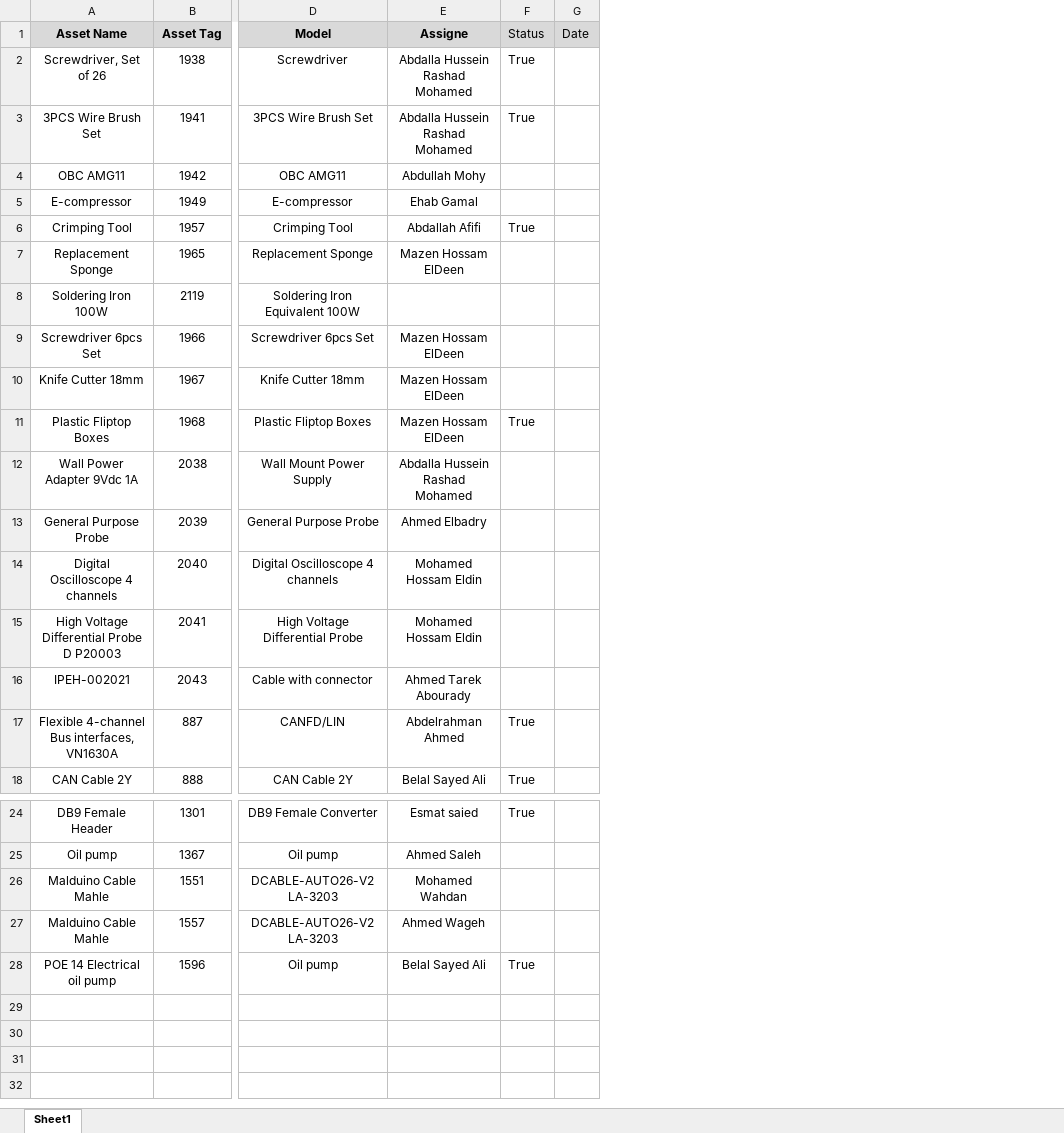
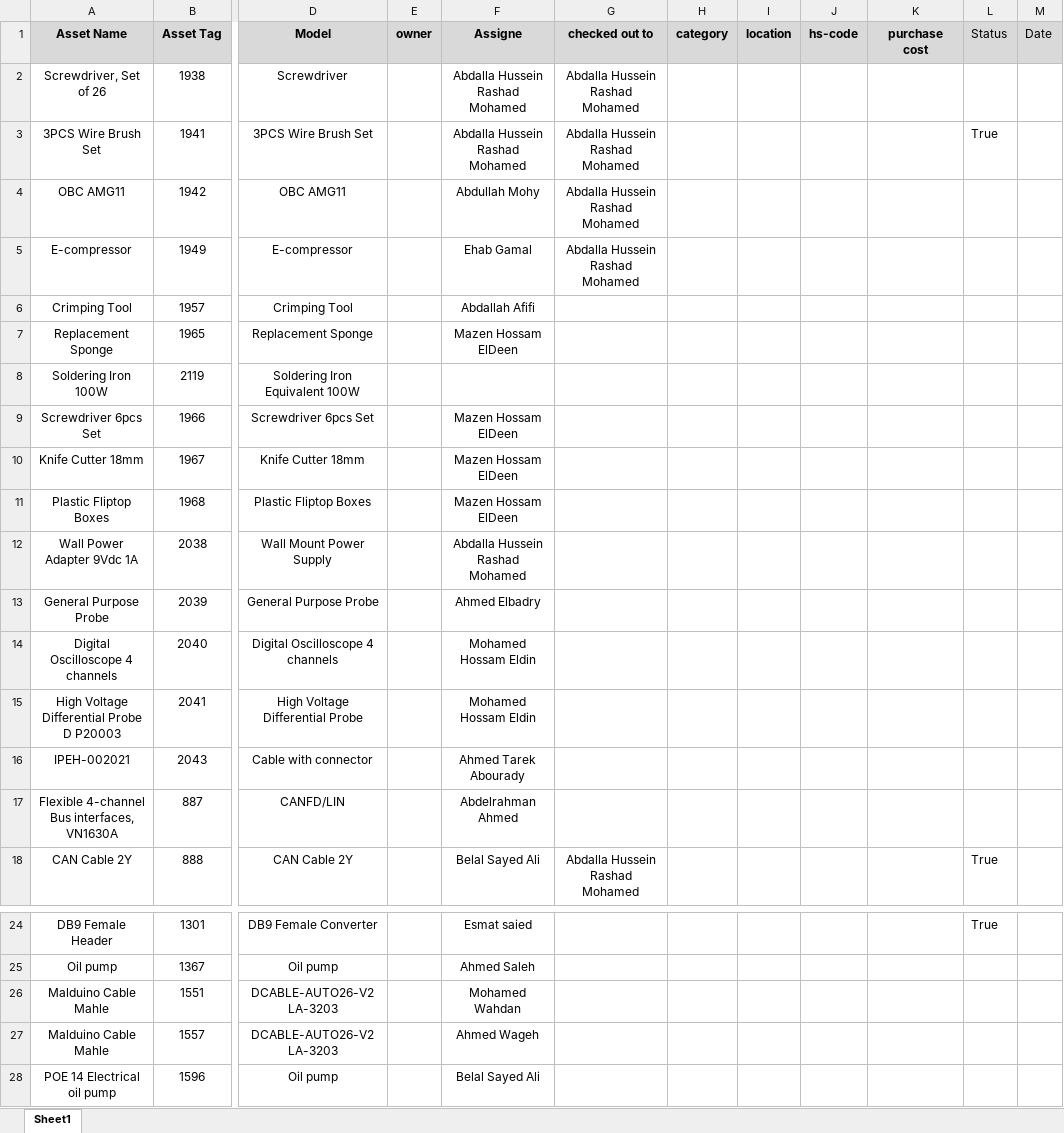
Before and after one commit to ENGaliyasser/J.A.K.Y.A., an Excel workbook: Audit_Output.xlsx, sheet Sheet1, drawn as a sheet; only a part is shown, gaps mark what is left out; values as stored, in another font and other column widths than the file's, no borders; addresses are those after the commit; the diff names each change by its address in the sheet, - before the commit and + after, or states it on an @@ line.

Commit message:
data retrieval in usermode and frontend updates

```diff
--- a/Audit_Output.xlsx (sheet Sheet1)
+++ b/Audit_Output.xlsx (sheet Sheet1)
+column E (owner), empty
+column G (checked out to), rows 2-18: Abdalla Hussein Rashad Mohamed | Abdalla Hussein Rashad Mohamed | Abdalla Hussein Rashad Mohamed | Abdalla Hussein Rashad Mohamed |  |  |  |  |  |  |  |  |  |  |  |  | Abdalla Hussein Rashad Mohamed
+column H (category), empty
+column I (location), empty
+column J (hs-code), empty
+column K (purchase cost), empty
-L2 (Status): True
+L2 (Status): (empty)
-L6 (Status): True
+L6 (Status): (empty)
-L11 (Status): True
+L11 (Status): (empty)
-L17 (Status): True
+L17 (Status): (empty)
-L28 (Status): True
+L28 (Status): (empty)
```
Also changed, not shown: 6 other files.
